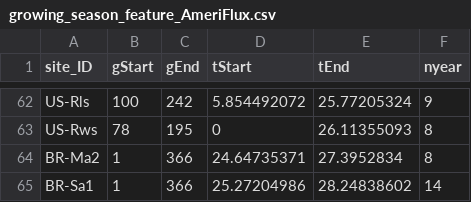
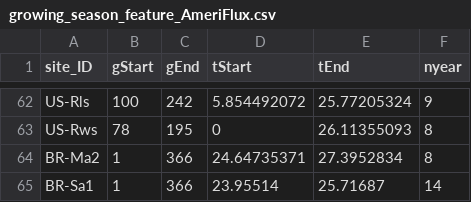
Before and after one commit to jnawang/thermal_acclimation_in_ecosystem_respiration, a CSV file: data/growing_season_feature_AmeriFlux.csv, drawn as a sheet; only a part is shown, gaps mark what is left out.

```diff
--- a/data/growing_season_feature_AmeriFlux.csv
+++ b/data/growing_season_feature_AmeriFlux.csv
@@ -64,2 +64,2 @@ US-Rws,78,195,0,26.11355093,8
 BR-Ma2,1,366,24.64735371,27.3952834,8
-BR-Sa1,1,366,25.27204986,28.24838602,14
+BR-Sa1,1,366,23.95514,25.71687,14
```
Also changed, not shown: data/site_info.csv.
